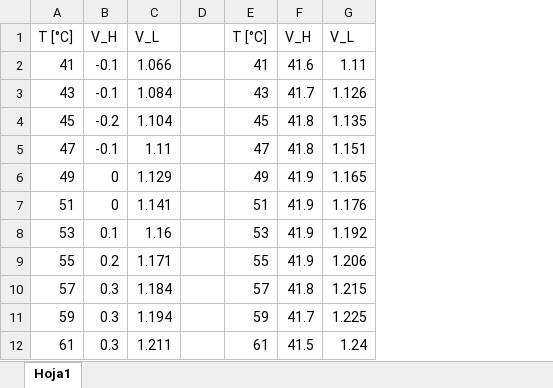
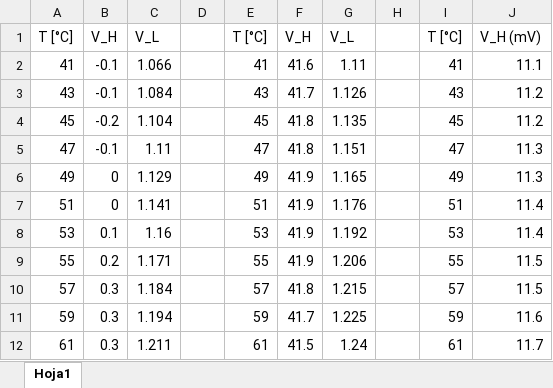
Before and after one commit to lsperezm/Intermedio, an Excel workbook: 4. Efecto Hall/Code/Datos_Temp_p.xlsx, sheet Hoja1, drawn as a sheet; only a part is shown; values as stored, in another font and other column widths than the file's, no borders; charts and pictures not drawn; the diff names each change by its address in the sheet, - before the commit and + after, or states it on an @@ line.

```diff
--- a/4. Efecto Hall/Code/Datos_Temp_p.xlsx (sheet Hoja1)
+++ b/4. Efecto Hall/Code/Datos_Temp_p.xlsx (sheet Hoja1)
+column H, empty
+column I, rows 1-12: T [°C] | 41 | 43 | 45 | 47 | 49 | 51 | 53 | 55 | 57 | 59 | 61
+column J, rows 1-12: V_H (mV) | 11.1 | 11.2 | 11.2 | 11.3 | 11.3 | 11.4 | 11.4 | 11.5 | 11.5 | 11.6 | 11.7
```
Also changed, not shown: charts or pictures, 4. Efecto Hall/Code/Datos_Temp_n.xlsx, 4. Efecto Hall/CompleteData/Datos_Caracterizacion.xlsx, 24 other files.
